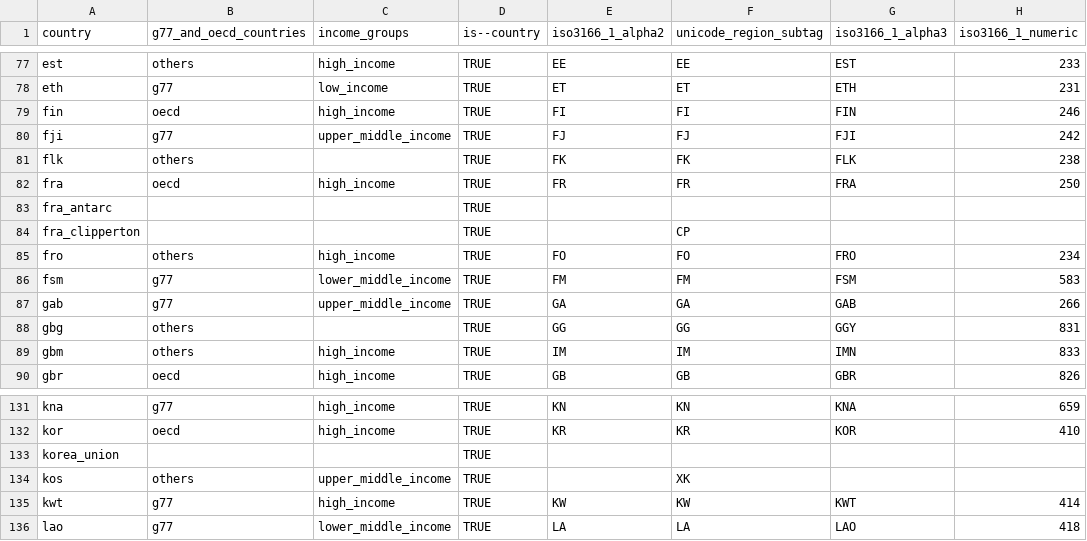
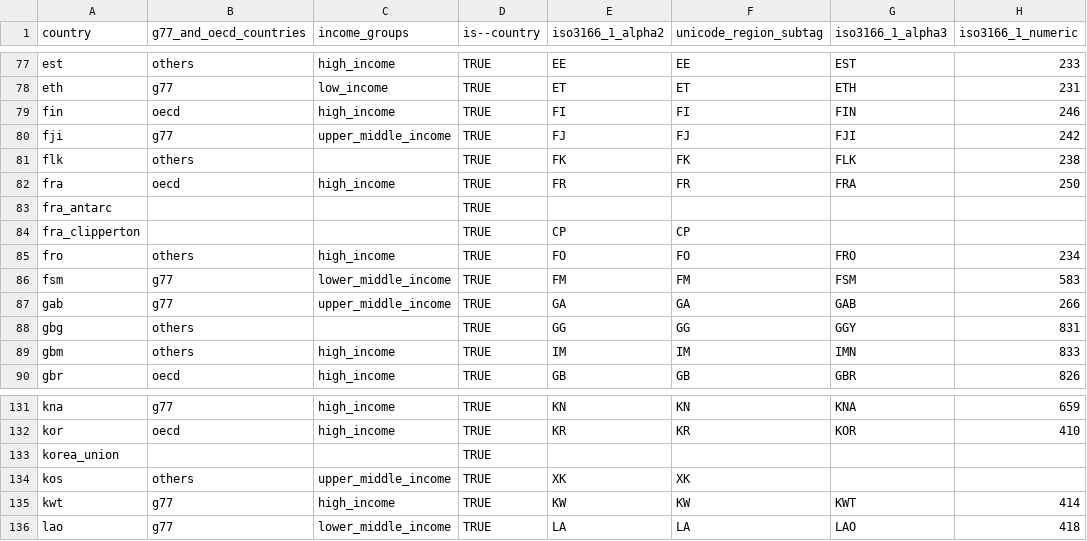
Before and after one commit to open-numbers/ddf--open_numbers, a CSV file: ddf--entities--geo--country.csv, drawn as a sheet; only a part is shown, gaps mark what is left out; the diff names each change by its address in the sheet, - before the commit and + after, or states it on an @@ line.

Commit message:
add missing iso3166_alpha2 codes

```diff
--- a/ddf--entities--geo--country.csv
+++ b/ddf--entities--geo--country.csv
-E84 (iso3166_1_alpha2): (empty)
+E84 (iso3166_1_alpha2): CP
-E134 (iso3166_1_alpha2): (empty)
+E134 (iso3166_1_alpha2): XK
```
